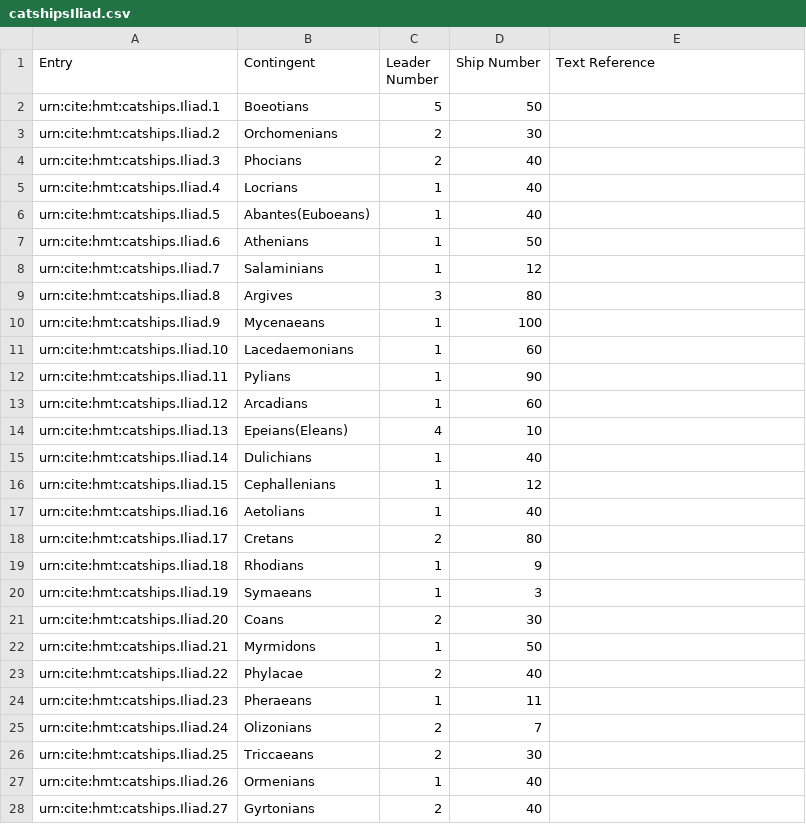
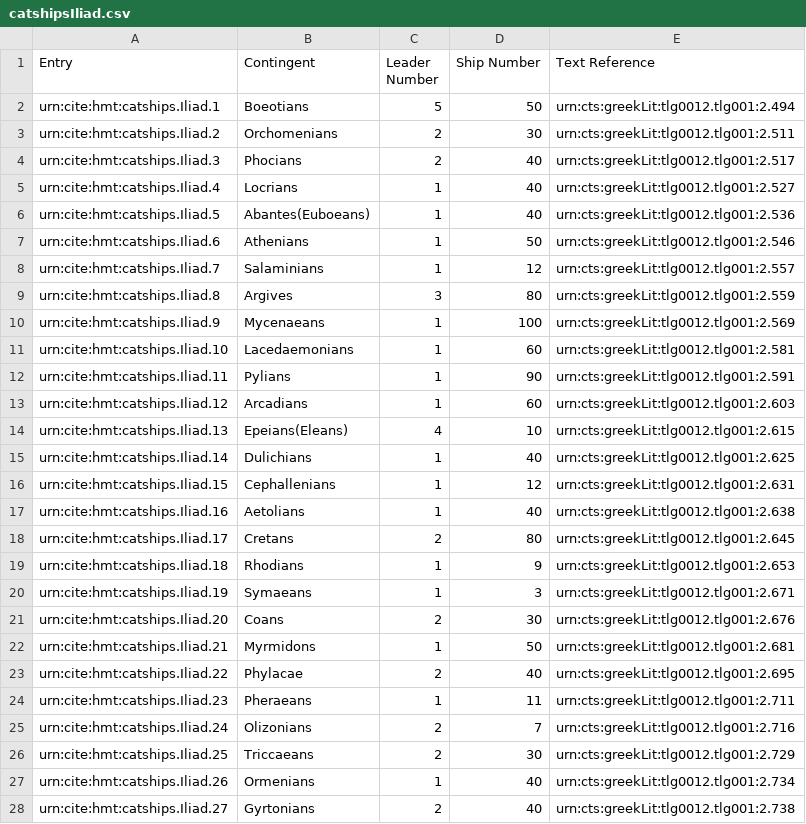
Before and after one commit to neelsmith/retelling, a CSV file: collections/catshipsIliad.csv, drawn as a sheet; only a part is shown; the diff covers the shown part only.

Commit message:
Update catshipsIliad.csv
finished

```diff
--- a/collections/catshipsIliad.csv
+++ b/collections/catshipsIliad.csv
@@ -1,28 +1,28 @@
 Entry,Contingent,Leader Number,Ship Number,Text Reference
-urn:cite:hmt:catships.Iliad.1,Boeotians,5,50,
-urn:cite:hmt:catships.Iliad.2,Orchomenians,2,30,
-urn:cite:hmt:catships.Iliad.3,Phocians,2,40,
-urn:cite:hmt:catships.Iliad.4,Locrians,1,40,
-urn:cite:hmt:catships.Iliad.5,Abantes(Euboeans),1,40,
-urn:cite:hmt:catships.Iliad.6,Athenians,1,50,
-urn:cite:hmt:catships.Iliad.7,Salaminians,1,12,
-urn:cite:hmt:catships.Iliad.8,Argives,3,80,
-urn:cite:hmt:catships.Iliad.9,Mycenaeans,1,100,
-urn:cite:hmt:catships.Iliad.10,Lacedaemonians,1,60,
-urn:cite:hmt:catships.Iliad.11,Pylians,1,90,
-urn:cite:hmt:catships.Iliad.12,Arcadians,1,60,
-urn:cite:hmt:catships.Iliad.13,Epeians(Eleans),4,10,
-urn:cite:hmt:catships.Iliad.14,Dulichians,1,40,
-urn:cite:hmt:catships.Iliad.15,Cephallenians,1,12,
-urn:cite:hmt:catships.Iliad.16,Aetolians,1,40,
-urn:cite:hmt:catships.Iliad.17,Cretans,2,80,
-urn:cite:hmt:catships.Iliad.18,Rhodians,1,9,
-urn:cite:hmt:catships.Iliad.19,Symaeans,1,3,
-urn:cite:hmt:catships.Iliad.20,Coans,2,30,
-urn:cite:hmt:catships.Iliad.21,Myrmidons,1,50,
-urn:cite:hmt:catships.Iliad.22,Phylacae,2,40,
-urn:cite:hmt:catships.Iliad.23,Pheraeans,1,11,
-urn:cite:hmt:catships.Iliad.24,Olizonians,2,7,
-urn:cite:hmt:catships.Iliad.25,Triccaeans,2,30,
-urn:cite:hmt:catships.Iliad.26,Ormenians,1,40,
-urn:cite:hmt:catships.Iliad.27,Gyrtonians,2,40,
+urn:cite:hmt:catships.Iliad.1,Boeotians,5,50,urn:cts:greekLit:tlg0012.tlg001:2.494
+urn:cite:hmt:catships.Iliad.2,Orchomenians,2,30,urn:cts:greekLit:tlg0012.tlg001:2.511
+urn:cite:hmt:catships.Iliad.3,Phocians,2,40,urn:cts:greekLit:tlg0012.tlg001:2.517
+urn:cite:hmt:catships.Iliad.4,Locrians,1,40,urn:cts:greekLit:tlg0012.tlg001:2.527
+urn:cite:hmt:catships.Iliad.5,Abantes(Euboeans),1,40,urn:cts:greekLit:tlg0012.tlg001:2.536
+urn:cite:hmt:catships.Iliad.6,Athenians,1,50,urn:cts:greekLit:tlg0012.tlg001:2.546
+urn:cite:hmt:catships.Iliad.7,Salaminians,1,12,urn:cts:greekLit:tlg0012.tlg001:2.557
+urn:cite:hmt:catships.Iliad.8,Argives,3,80,urn:cts:greekLit:tlg0012.tlg001:2.559
+urn:cite:hmt:catships.Iliad.9,Mycenaeans,1,100,urn:cts:greekLit:tlg0012.tlg001:2.569
+urn:cite:hmt:catships.Iliad.10,Lacedaemonians,1,60,urn:cts:greekLit:tlg0012.tlg001:2.581
+urn:cite:hmt:catships.Iliad.11,Pylians,1,90,urn:cts:greekLit:tlg0012.tlg001:2.591
+urn:cite:hmt:catships.Iliad.12,Arcadians,1,60,urn:cts:greekLit:tlg0012.tlg001:2.603
+urn:cite:hmt:catships.Iliad.13,Epeians(Eleans),4,10,urn:cts:greekLit:tlg0012.tlg001:2.615
+urn:cite:hmt:catships.Iliad.14,Dulichians,1,40,urn:cts:greekLit:tlg0012.tlg001:2.625
+urn:cite:hmt:catships.Iliad.15,Cephallenians,1,12,urn:cts:greekLit:tlg0012.tlg001:2.631
+urn:cite:hmt:catships.Iliad.16,Aetolians,1,40,urn:cts:greekLit:tlg0012.tlg001:2.638
+urn:cite:hmt:catships.Iliad.17,Cretans,2,80,urn:cts:greekLit:tlg0012.tlg001:2.645
+urn:cite:hmt:catships.Iliad.18,Rhodians,1,9,urn:cts:greekLit:tlg0012.tlg001:2.653
+urn:cite:hmt:catships.Iliad.19,Symaeans,1,3,urn:cts:greekLit:tlg0012.tlg001:2.671
+urn:cite:hmt:catships.Iliad.20,Coans,2,30,urn:cts:greekLit:tlg0012.tlg001:2.676
+urn:cite:hmt:catships.Iliad.21,Myrmidons,1,50,urn:cts:greekLit:tlg0012.tlg001:2.681
+urn:cite:hmt:catships.Iliad.22,Phylacae,2,40,urn:cts:greekLit:tlg0012.tlg001:2.695
+urn:cite:hmt:catships.Iliad.23,Pheraeans,1,11,urn:cts:greekLit:tlg0012.tlg001:2.711
+urn:cite:hmt:catships.Iliad.24,Olizonians,2,7,urn:cts:greekLit:tlg0012.tlg001:2.716
+urn:cite:hmt:catships.Iliad.25,Triccaeans,2,30,urn:cts:greekLit:tlg0012.tlg001:2.729
+urn:cite:hmt:catships.Iliad.26,Ormenians,1,40,urn:cts:greekLit:tlg0012.tlg001:2.734
+urn:cite:hmt:catships.Iliad.27,Gyrtonians,2,40,urn:cts:greekLit:tlg0012.tlg001:2.738
```
Also changed, not shown: 2 edited cells elsewhere in this file.
